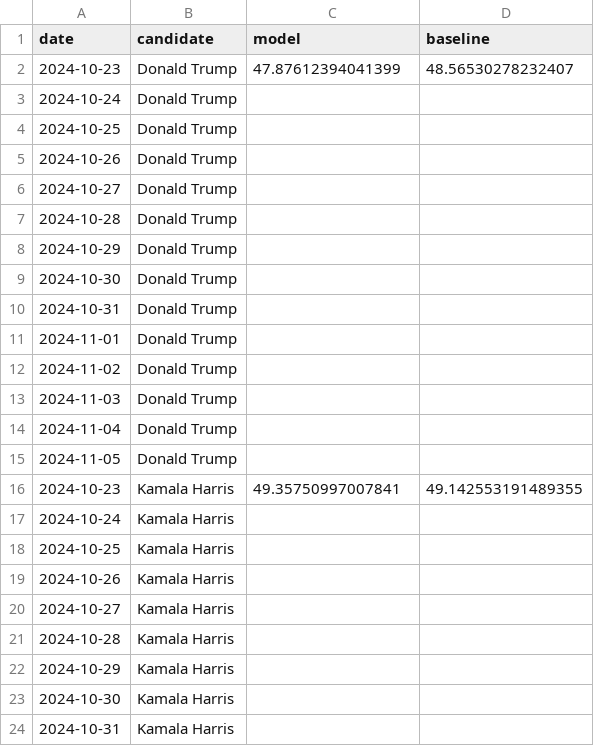
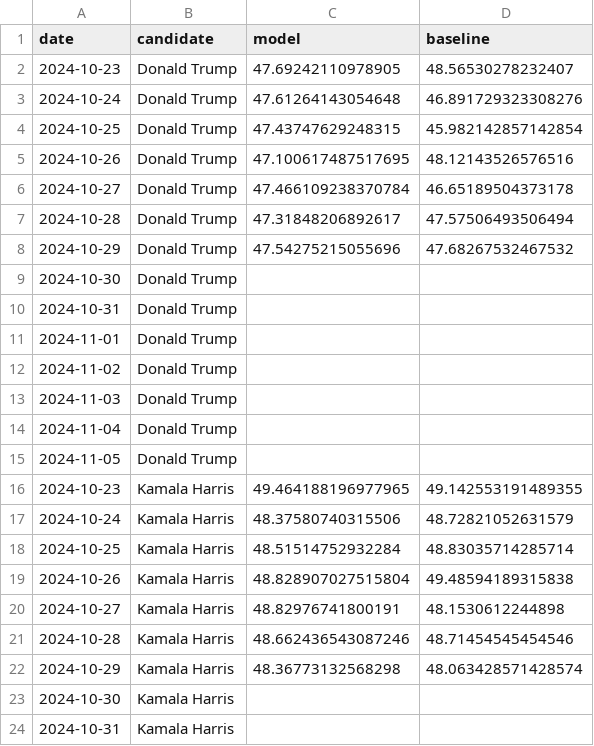
Before and after one commit to wh33les/us-election-forecast-2024, a CSV file: data/previous.csv, drawn as a sheet; only a part is shown.

Commit message:
Both images are output.  Need to check values.

```diff
--- a/data/previous.csv
+++ b/data/previous.csv
@@ -1,9 +1,9 @@
 date,candidate,model,baseline
-2024-10-23,Donald Trump,47.87612394041399,48.56530278232407
-2024-10-24,Donald Trump,,
-2024-10-25,Donald Trump,,
-2024-10-26,Donald Trump,,
-2024-10-27,Donald Trump,,
-2024-10-28,Donald Trump,,
-2024-10-29,Donald Trump,,
+2024-10-23,Donald Trump,47.69242110978905,48.56530278232407
+2024-10-24,Donald Trump,47.61264143054648,46.891729323308276
+2024-10-25,Donald Trump,47.43747629248315,45.982142857142854
+2024-10-26,Donald Trump,47.100617487517695,48.12143526576516
+2024-10-27,Donald Trump,47.466109238370784,46.65189504373178
+2024-10-28,Donald Trump,47.31848206892617,47.57506493506494
+2024-10-29,Donald Trump,47.54275215055696,47.68267532467532
 2024-10-30,Donald Trump,,
@@ -15,9 +15,9 @@ date,candidate,model,baseline
 2024-11-05,Donald Trump,,
-2024-10-23,Kamala Harris,49.35750997007841,49.142553191489355
-2024-10-24,Kamala Harris,,
-2024-10-25,Kamala Harris,,
-2024-10-26,Kamala Harris,,
-2024-10-27,Kamala Harris,,
-2024-10-28,Kamala Harris,,
-2024-10-29,Kamala Harris,,
+2024-10-23,Kamala Harris,49.464188196977965,49.142553191489355
+2024-10-24,Kamala Harris,48.37580740315506,48.72821052631579
+2024-10-25,Kamala Harris,48.51514752932284,48.83035714285714
+2024-10-26,Kamala Harris,48.828907027515804,49.48594189315838
+2024-10-27,Kamala Harris,48.82976741800191,48.1530612244898
+2024-10-28,Kamala Harris,48.662436543087246,48.71454545454546
+2024-10-29,Kamala Harris,48.36773132568298,48.063428571428574
 2024-10-30,Kamala Harris,,
```
Also changed, not shown: data/df_cleaned.csv, 24 other files.
